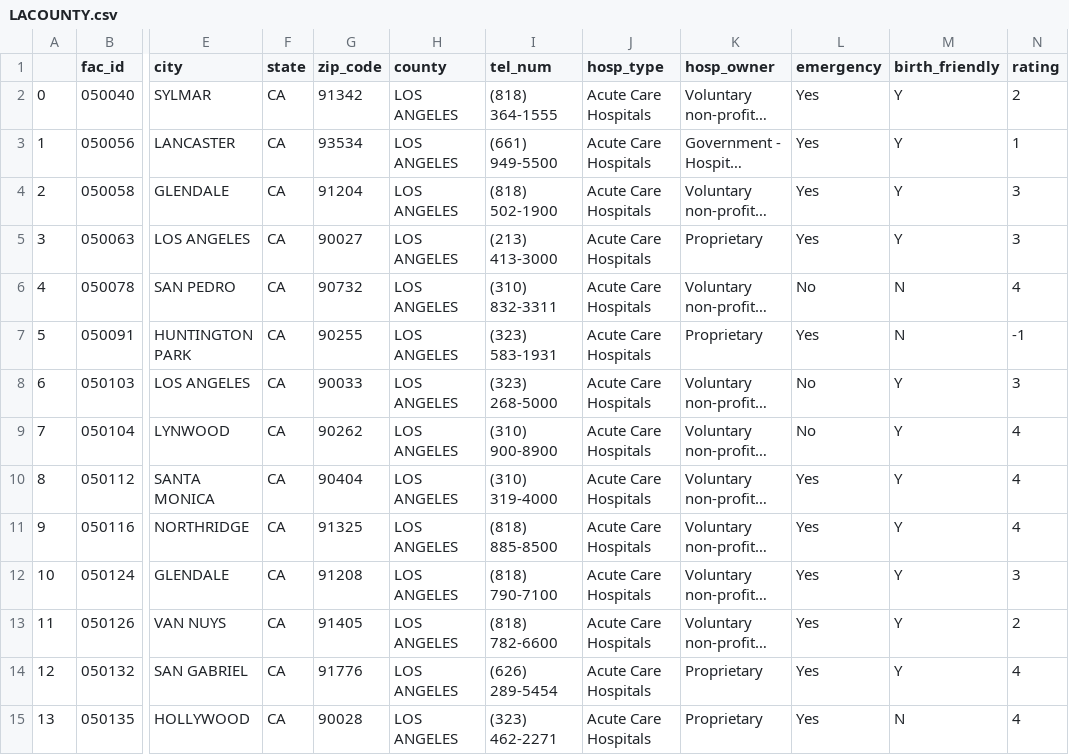
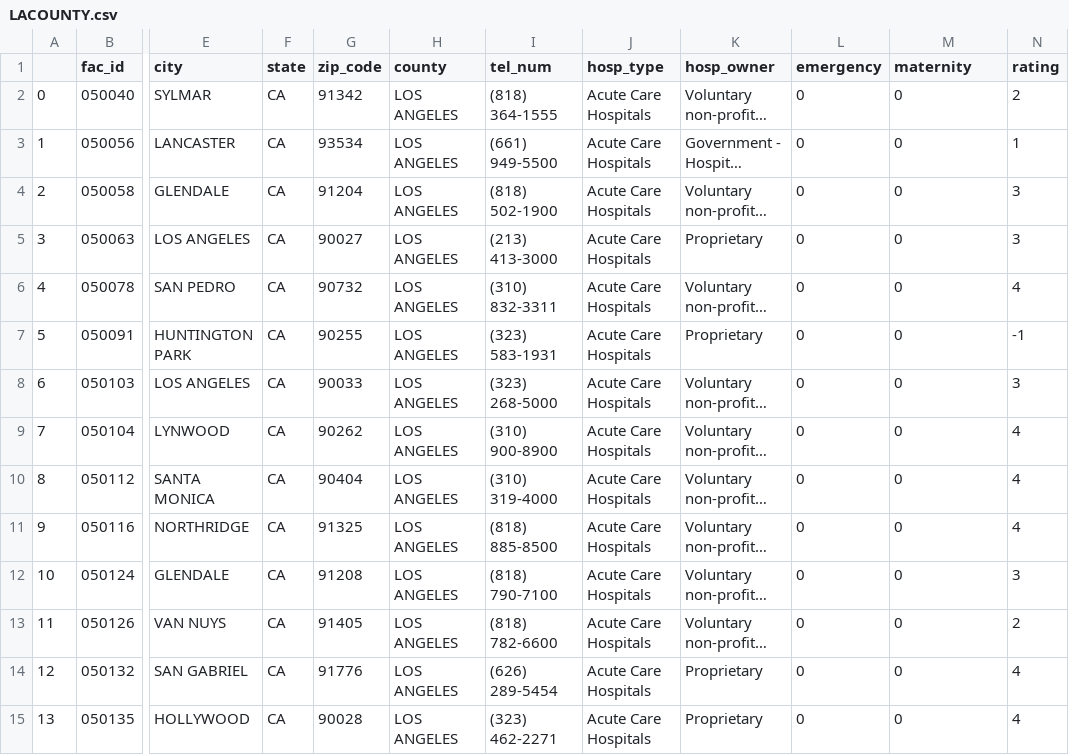
Before and after one commit to davidmertenjones/ist-303-team-kanto-project, a CSV file: HospitalGenInfo/LACOUNTY.csv, drawn as a sheet; only a part is shown, gaps mark what is left out; long unchanged cells end in …; the diff covers the shown part only; the diff names each change by its address in the sheet, - before the commit and + after, or states it on an @@ line.

Commit message:
Added comments in init_db.py, renamed 'birth_friendly' to 'maternity', changed Y/N to 1/0

```diff
--- a/HospitalGenInfo/LACOUNTY.csv
+++ b/HospitalGenInfo/LACOUNTY.csv
-M1: birth_friendly
+M1: maternity
-L2:L5 (emergency): Yes
+L2:L5 (emergency): 0
-M2:M5 (maternity): Y
+M2:M5 (maternity): 0
-L6 (emergency): No
+L6 (emergency): 0
-M6:M7 (maternity): N
+M6:M7 (maternity): 0
-L7 (emergency): Yes
+L7 (emergency): 0
-L8:L9 (emergency): No
+L8:L9 (emergency): 0
-M8:M14 (maternity): Y
+M8:M14 (maternity): 0
-L10:L15 (emergency): Yes
+L10:L15 (emergency): 0
-M15 (maternity): N
+M15 (maternity): 0
```
Also changed, not shown: 148 edited cells elsewhere in this file, database_setup/LACOUNTY.csv, 5 other files.
